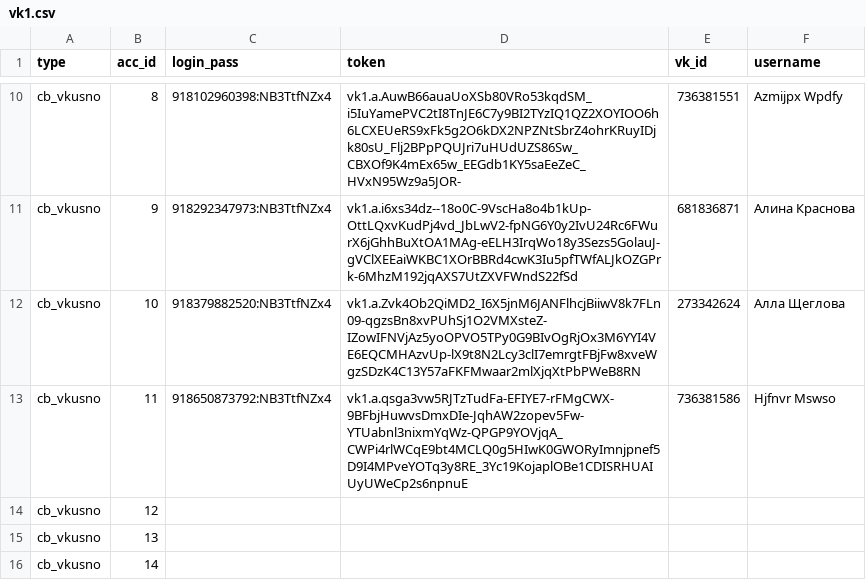
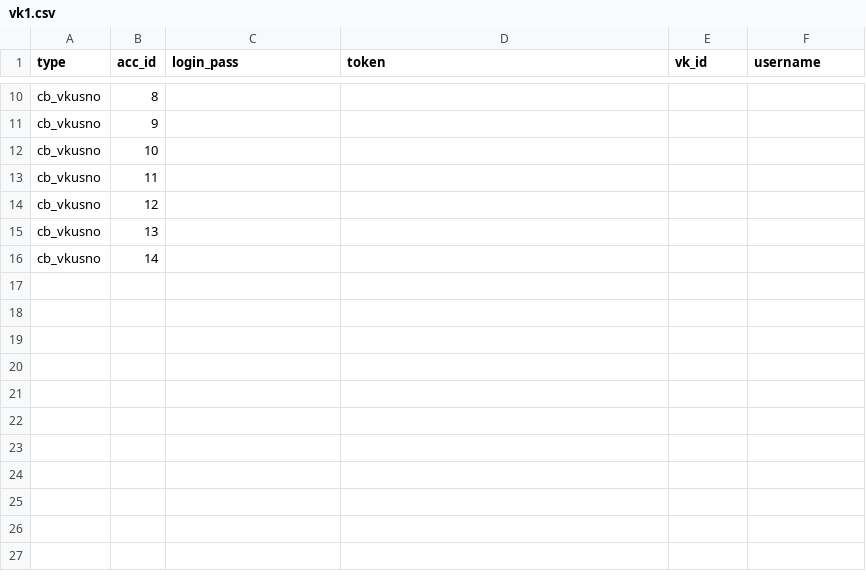
Before and after one commit to colorfulpaintofapriltoday/data, a CSV file: vk1.csv, drawn as a sheet; only a part is shown, gaps mark what is left out; the diff covers the shown part only; the diff names each change by its address in the sheet, - before the commit and + after, or states it on an @@ line.

```diff
--- a/vk1.csv
+++ b/vk1.csv
-C10 (login_pass): 918102960398:NB3TtfNZx4
+C10 (login_pass): (empty)
-D10 (token): vk1.a.AuwB66auaUoXSb80VRo53kqdSM_i5IuYamePVC2tI8TnJE6C7y9BI2TYzIQ1QZ2XOYIOO6h6LCXEUeRS9xFk5g2O6kDX2NPZNtSbrZ4ohrKRuyIDjk80sU_Flj2BPpPQUJri7uHUdUZS86Sw_CBXOf9K4mEx65w_EEGdb1KY5saEeZeC_HVxN95Wz9a5JOR-
+D10 (token): (empty)
-E10 (vk_id): 736381551
+E10 (vk_id): (empty)
-F10 (username): Azmijpx Wpdfy
+F10 (username): (empty)
-C11 (login_pass): 918292347973:NB3TtfNZx4
+C11 (login_pass): (empty)
-D11 (token): vk1.a.i6xs34dz--18o0C-9VscHa8o4b1kUp-OttLQxvKudPj4vd_JbLwV2-fpNG6Y0y2IvU24Rc6FWurX6jGhhBuXtOA1MAg-eELH3IrqWo18y3Sezs5GolauJ-gVClXEEaiWKBC1XOrBBRd4cwK3Iu5pfTWfALJkOZGPrk-6MhzM192jqAXS7UtZXVFWndS22fSd
+D11 (token): (empty)
-E11 (vk_id): 681836871
+E11 (vk_id): (empty)
-F11 (username): Алина Краснова
+F11 (username): (empty)
-C12 (login_pass): 918379882520:NB3TtfNZx4
+C12 (login_pass): (empty)
-D12 (token): vk1.a.Zvk4Ob2QiMD2_I6X5jnM6JANFlhcjBiiwV8k7FLn09-qgzsBn8xvPUhSj1O2VMXsteZ-IZowIFNVjAz5yoOPVO5TPy0G9BIvOgRjOx3M6YYI4VE6EQCMHAzvUp-lX9t8N2Lcy3clI7emrgtFBjFw8xveWgzSDzK4C13Y57aFKFMwaar2mlXjqXtPbPWeB8RN
+D12 (token): (empty)
-E12 (vk_id): 273342624
+E12 (vk_id): (empty)
-F12 (username): Алла Щеглова
+F12 (username): (empty)
-C13 (login_pass): 918650873792:NB3TtfNZx4
+C13 (login_pass): (empty)
-D13 (token): vk1.a.qsga3vw5RJTzTudFa-EFIYE7-rFMgCWX-9BFbjHuwvsDmxDIe-JqhAW2zopev5Fw-YTUabnl3nixmYqWz-QPGP9YOVjqA_CWPi4rlWCqE9bt4MCLQ0g5HIwK0GWORyImnjpnef5D9I4MPveYOTq3y8RE_3Yc19KojaplOBe1CDISRHUAIUyUWeCp2s6npnuE
+D13 (token): (empty)
-E13 (vk_id): 736381586
+E13 (vk_id): (empty)
-F13 (username): Hjfnvr Mswso
+F13 (username): (empty)
```
Also changed, not shown: 32 edited cells elsewhere in this file.
